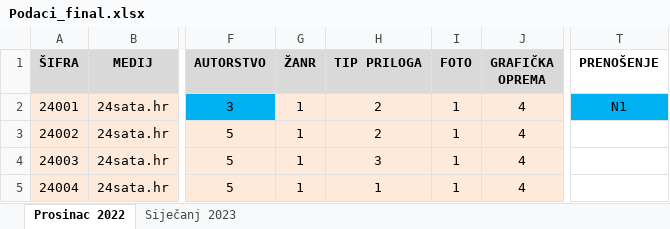
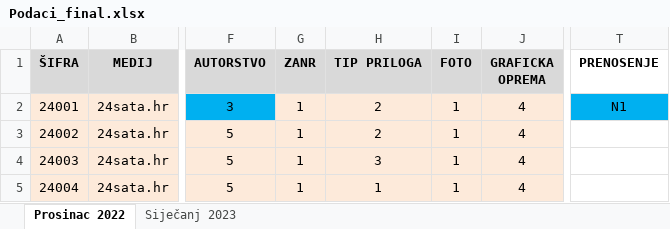
Before and after one commit to lusiki/Einfuhrung_des_Euro, an Excel workbook: Podaci_final.xlsx, sheet Prosinac 2022, drawn as a sheet; only a part is shown, gaps mark what is left out; values as stored, in another font and other column widths than the file's, no borders; the diff names each change by its address in the sheet, - before the commit and + after, or states it on an @@ line.

```diff
--- a/Podaci_final.xlsx (sheet Prosinac 2022)
+++ b/Podaci_final.xlsx (sheet Prosinac 2022)
-G1: ŽANR
+G1: ZANR
-J1: GRAFIČKA OPREMA
+J1: GRAFICKA OPREMA
-T1: PRENOŠENJE
+T1: PRENOSENJE
```
Also changed, not shown: sheet Siječanj 2023, dta.xlsx, 1 other file.
